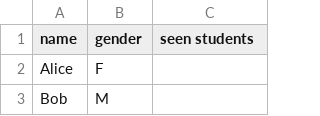
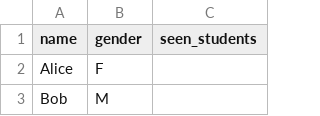
Before and after one commit to HThNoordzij/vennegruppe_cs50p, a CSV file: students.csv, drawn as a sheet; only a part is shown.

Commit message:
added 'seen_students' to Student and related functionality

```diff
--- a/students.csv
+++ b/students.csv
@@ -1,2 +1,2 @@
-name,gender,seen students
+name,gender,seen_students
 Alice,F,
```
Also changed, not shown: 3 other files.
